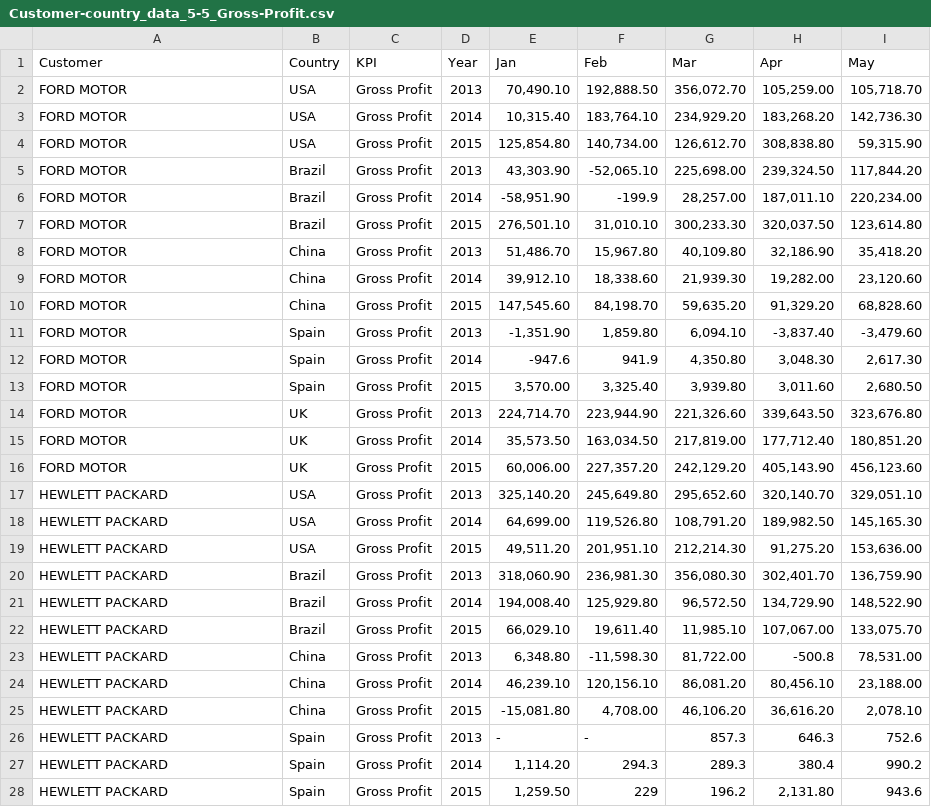
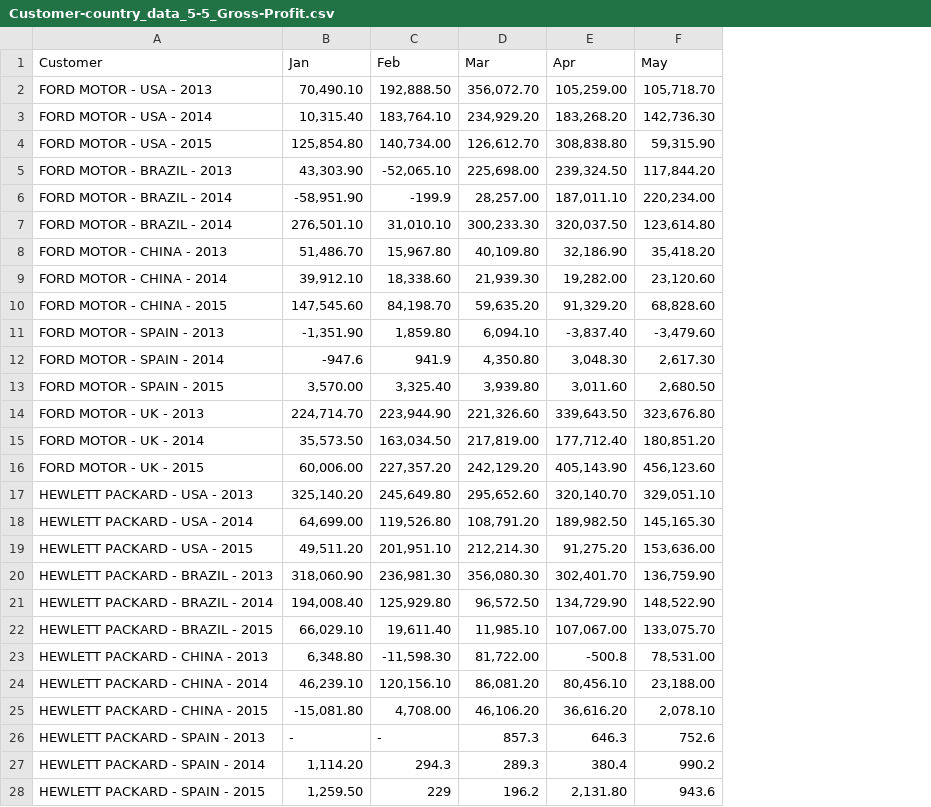
Before and after one commit to datomnurdin/PredictiveAnalysis, a CSV file: InternalData/data/Customer-country_data_5-5_Gross-Profit.csv, drawn as a sheet; only a part is shown; the diff covers the shown part only; the diff names each change by its address in the sheet, - before the commit and + after, or states it on an @@ line.

```diff
--- a/InternalData/data/Customer-country_data_5-5_Gross-Profit.csv
+++ b/InternalData/data/Customer-country_data_5-5_Gross-Profit.csv
-column B (Country), rows 2-28: USA | USA | USA | Brazil | Brazil | Brazil | China | China | China | Spain | Spain | Spain | UK | UK | UK | USA | USA | USA | Brazil | Brazil | Brazil | China | China | China | Spain | Spain | Spain
-column C (KPI), rows 2-28: all Gross Profit
-column D (Year), rows 2-28: 2013 | 2014 | 2015 | 2013 | 2014 | 2015 | 2013 | 2014 | 2015 | 2013 | 2014 | 2015 | 2013 | 2014 | 2015 | 2013 | 2014 | 2015 | 2013 | 2014 | 2015 | 2013 | 2014 | 2015 | 2013 | 2014 | 2015
-A2 (Customer): FORD MOTOR
+A2 (Customer): FORD MOTOR - USA - 2013
-A3 (Customer): FORD MOTOR
+A3 (Customer): FORD MOTOR - USA - 2014
-A4 (Customer): FORD MOTOR
+A4 (Customer): FORD MOTOR - USA - 2015
-A5 (Customer): FORD MOTOR
+A5 (Customer): FORD MOTOR - BRAZIL - 2013
-A6:A7 (Customer): FORD MOTOR
+A6:A7 (Customer): FORD MOTOR - BRAZIL - 2014
-A8 (Customer): FORD MOTOR
+A8 (Customer): FORD MOTOR - CHINA - 2013
-A9 (Customer): FORD MOTOR
+A9 (Customer): FORD MOTOR - CHINA - 2014
-A10 (Customer): FORD MOTOR
+A10 (Customer): FORD MOTOR - CHINA - 2015
-A11 (Customer): FORD MOTOR
+A11 (Customer): FORD MOTOR - SPAIN - 2013
-A12 (Customer): FORD MOTOR
+A12 (Customer): FORD MOTOR - SPAIN - 2014
-A13 (Customer): FORD MOTOR
+A13 (Customer): FORD MOTOR - SPAIN - 2015
-A14 (Customer): FORD MOTOR
+A14 (Customer): FORD MOTOR - UK - 2013
-A15 (Customer): FORD MOTOR
+A15 (Customer): FORD MOTOR - UK - 2014
-A16 (Customer): FORD MOTOR
+A16 (Customer): FORD MOTOR - UK - 2015
-A17 (Customer): HEWLETT PACKARD
+A17 (Customer): HEWLETT PACKARD - USA - 2013
-A18 (Customer): HEWLETT PACKARD
+A18 (Customer): HEWLETT PACKARD - USA - 2014
-A19 (Customer): HEWLETT PACKARD
+A19 (Customer): HEWLETT PACKARD - USA - 2015
-A20 (Customer): HEWLETT PACKARD
+A20 (Customer): HEWLETT PACKARD - BRAZIL - 2013
-A21 (Customer): HEWLETT PACKARD
+A21 (Customer): HEWLETT PACKARD - BRAZIL - 2014
-A22 (Customer): HEWLETT PACKARD
+A22 (Customer): HEWLETT PACKARD - BRAZIL - 2015
-A23 (Customer): HEWLETT PACKARD
+A23 (Customer): HEWLETT PACKARD - CHINA - 2013
-A24 (Customer): HEWLETT PACKARD
+A24 (Customer): HEWLETT PACKARD - CHINA - 2014
-A25 (Customer): HEWLETT PACKARD
+A25 (Customer): HEWLETT PACKARD - CHINA - 2015
-A26 (Customer): HEWLETT PACKARD
+A26 (Customer): HEWLETT PACKARD - SPAIN - 2013
-A27 (Customer): HEWLETT PACKARD
+A27 (Customer): HEWLETT PACKARD - SPAIN - 2014
-A28 (Customer): HEWLETT PACKARD
+A28 (Customer): HEWLETT PACKARD - SPAIN - 2015
```
Also changed, not shown: 45 edited cells elsewhere in this file, InternalData/data/Customer-country_data_5-5_Total-Net-Revenue.csv, 22 other files.
